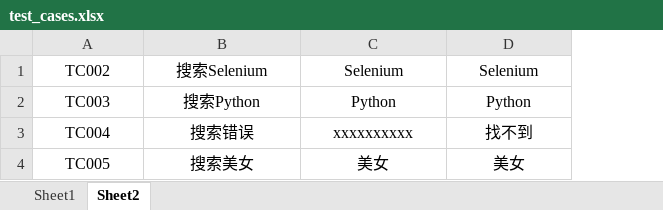
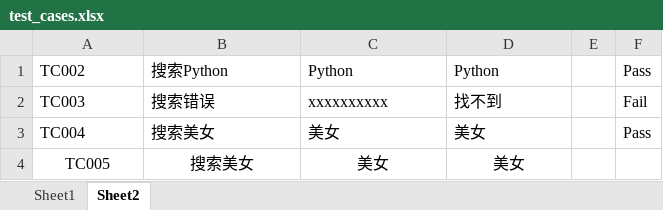
Before and after one commit to ElsonComing1/selenium-learning, an Excel workbook: content/day06/test_data/test_cases.xlsx, sheet Sheet2, drawn as a sheet; values as stored, in another font and other column widths than the file's, no borders; removed rows and columns are numbered as before the commit, all else as after; the diff names each change by its address in the sheet, - before the commit and + after, or states it on an @@ line.

```diff
--- a/content/day06/test_data/test_cases.xlsx (sheet Sheet2)
+++ b/content/day06/test_data/test_cases.xlsx (sheet Sheet2)
+column E, empty
+column F, rows 1-2: Pass | Fail
-row 1: TC002 | 搜索Selenium | Selenium | Selenium
-A1: TC003
+A1: TC002
-A1:D2 alignment: center
+A1:D2 alignment: left
-A2: TC004
+A2: TC003
+row 3: TC004 | 搜索美女 | 美女 | 美女 |  | Pass
```
Also changed, not shown: sheet Sheet1, 18 other files.
